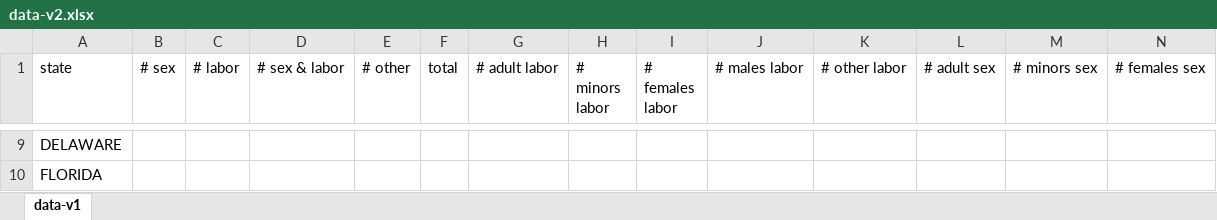
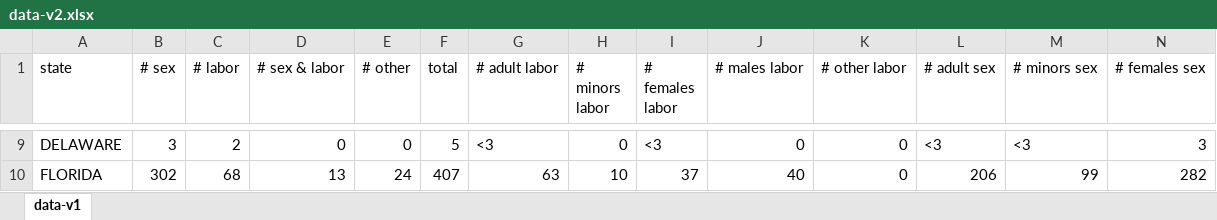
Before and after one commit to douglasws89/D3, an Excel workbook: data-v2.xlsx, sheet data-v1, drawn as a sheet; only a part is shown, gaps mark what is left out; values as stored, in another font and other column widths than the file's, no borders; the diff covers the shown part only; the diff names each change by its address in the sheet, - before the commit and + after, or states it on an @@ line.

Commit message:
Finished data from Alabama to Kentucky

```diff
--- a/data-v2.xlsx (sheet data-v1)
+++ b/data-v2.xlsx (sheet data-v1)
-B9 (# sex): (empty)
+B9 (# sex): 3
-C9 (# labor): (empty)
+C9 (# labor): 2
-D9 (# sex & labor): (empty)
+D9 (# sex & labor): 0
-E9 (# other): (empty)
+E9 (# other): 0
-F9 (total): (empty)
+F9 (total): 5
-G9 (# adult labor): (empty)
+G9 (# adult labor): <3
-H9 (# minors labor): (empty)
+H9 (# minors labor): 0
-I9 (# females labor): (empty)
+I9 (# females labor): <3
-J9 (# males labor): (empty)
+J9 (# males labor): 0
-K9:K10 (# other labor): (empty)
+K9:K10 (# other labor): 0
-L9 (# adult sex): (empty)
+L9 (# adult sex): <3
-M9 (# minors sex): (empty)
+M9 (# minors sex): <3
-N9 (# females sex): (empty)
+N9 (# females sex): 3
-B10 (# sex): (empty)
+B10 (# sex): 302
-C10 (# labor): (empty)
+C10 (# labor): 68
-D10 (# sex & labor): (empty)
+D10 (# sex & labor): 13
-E10 (# other): (empty)
+E10 (# other): 24
-F10 (total): (empty)
+F10 (total): 407
-G10 (# adult labor): (empty)
+G10 (# adult labor): 63
-H10 (# minors labor): (empty)
+H10 (# minors labor): 10
-I10 (# females labor): (empty)
+I10 (# females labor): 37
-J10 (# males labor): (empty)
+J10 (# males labor): 40
-L10 (# adult sex): (empty)
+L10 (# adult sex): 206
-M10 (# minors sex): (empty)
+M10 (# minors sex): 99
-N10 (# females sex): (empty)
+N10 (# females sex): 282
```
Also changed, not shown: 139 edited cells elsewhere in this sheet, 1 other file.
